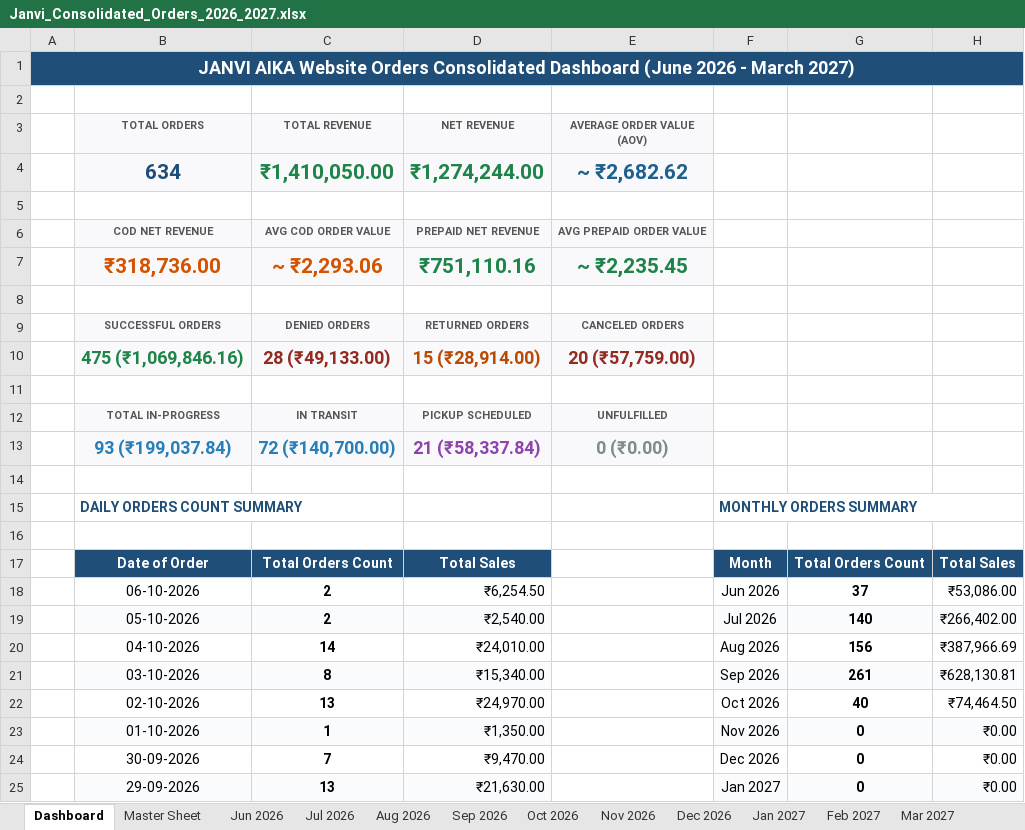
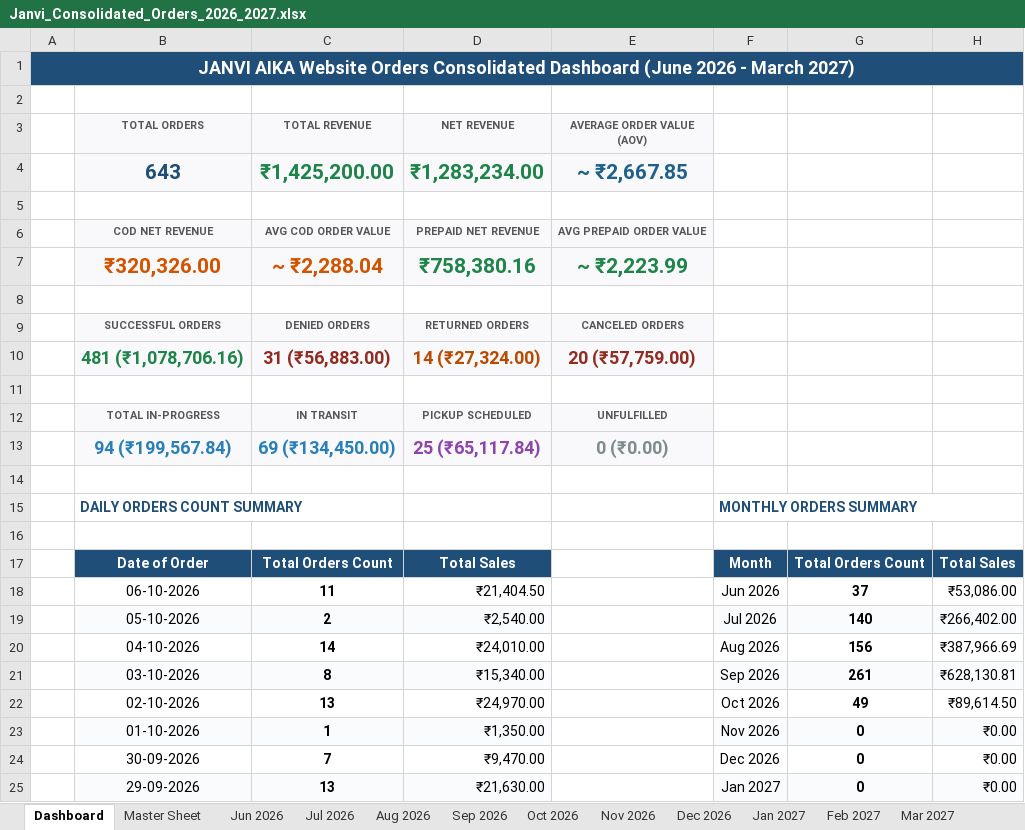
Before and after one commit to nrm-web/JANVI-AIKA-Website-Orders, an Excel workbook: Janvi_Consolidated_Orders_2026_2027.xlsx, sheet Dashboard, drawn as a sheet; only a part is shown; values as stored, in another font and other column widths than the file's, no borders; removed rows and columns are numbered as before the commit, all else as after; the diff names each change by its address in the sheet, - before the commit and + after, or states it on an @@ line.

Commit message:
Auto-update consolidated order data and 4see Magic Dashboard Master file

```diff
--- a/Janvi_Consolidated_Orders_2026_2027.xlsx (sheet Dashboard)
+++ b/Janvi_Consolidated_Orders_2026_2027.xlsx (sheet Dashboard)
-row 4:  | 634 | ₹1,410,050.00 | ₹1,274,244.00 | ~ ₹2,682.62
+row 4:  | 643 | ₹1,425,200.00 | ₹1,283,234.00 | ~ ₹2,667.85
-row 7:  | ₹318,736.00 | ~ ₹2,293.06 | ₹751,110.16 | ~ ₹2,235.45
+row 7:  | ₹320,326.00 | ~ ₹2,288.04 | ₹758,380.16 | ~ ₹2,223.99
-B10 (TOTAL ORDERS): 475 (₹1,069,846.16)
+B10 (TOTAL ORDERS): 481 (₹1,078,706.16)
-C10 (TOTAL REVENUE): 28 (₹49,133.00)
+C10 (TOTAL REVENUE): 31 (₹56,883.00)
-D10 (NET REVENUE): 15 (₹28,914.00)
+D10 (NET REVENUE): 14 (₹27,324.00)
-B13 (TOTAL ORDERS): 93 (₹199,037.84)
+B13 (TOTAL ORDERS): 94 (₹199,567.84)
-C13 (TOTAL REVENUE): 72 (₹140,700.00)
+C13 (TOTAL REVENUE): 69 (₹134,450.00)
-D13 (NET REVENUE): 21 (₹58,337.84)
+D13 (NET REVENUE): 25 (₹65,117.84)
-C18 (TOTAL REVENUE): 2
+C18 (TOTAL REVENUE): 11
-D18 (NET REVENUE): ₹6,254.50
+D18 (NET REVENUE): ₹21,404.50
-G22: 40
+G22: 49
-H22: ₹74,464.50
+H22: ₹89,614.50
```
Also changed, not shown: sheet Master Sheet, sheet Oct 2026, sheet Sep 2026, Janvi_4see_Magic_Dashboard_Master.xlsx, 1 other file.
